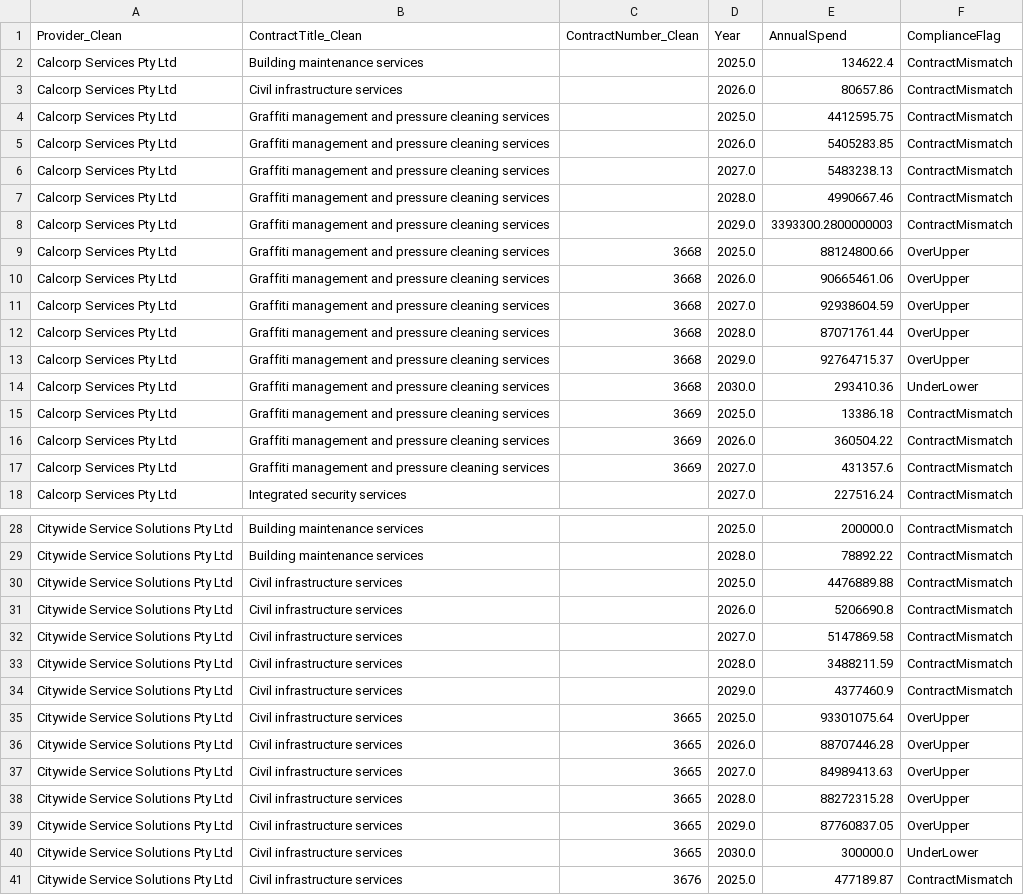
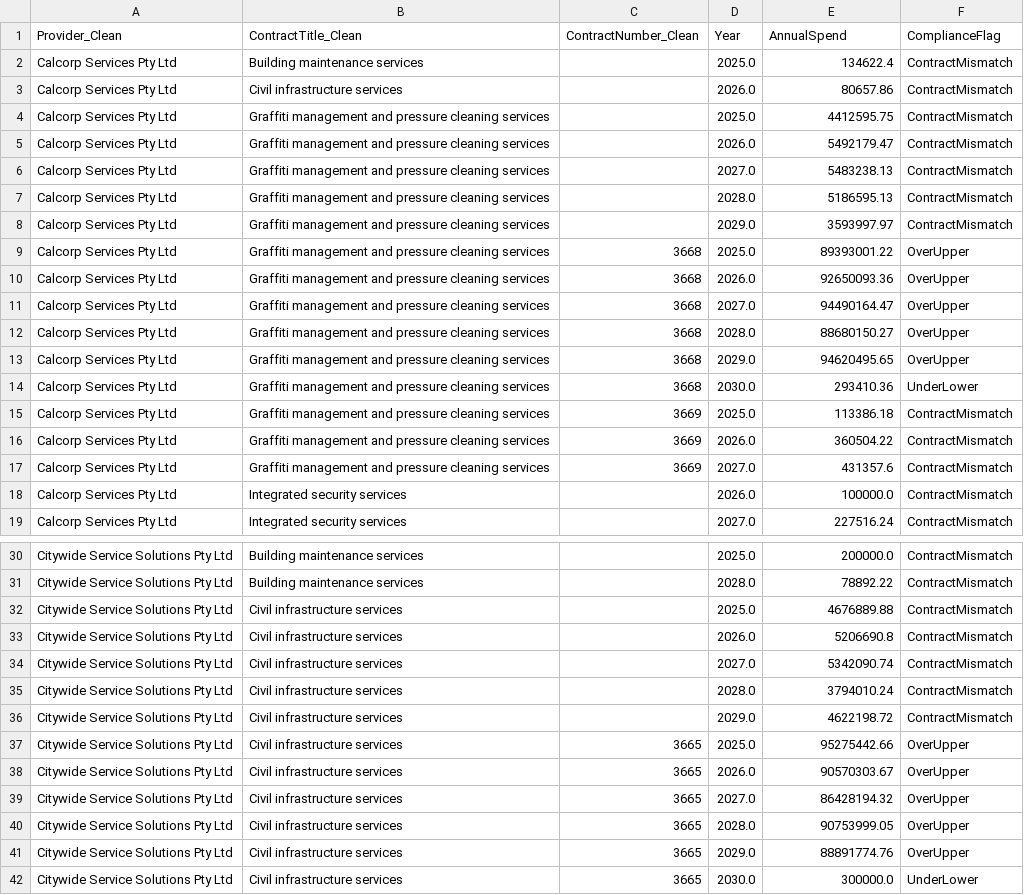
Before and after one commit to KANGGG-L/ProcurementAnalyticsDashboard, a CSV file: dashboard/powerbi_data/annual_summary.csv, drawn as a sheet; only a part is shown, gaps mark what is left out; the shorter side is filled out with more unchanged rows; the diff covers the shown part only.

```diff
--- a/dashboard/powerbi_data/annual_summary.csv
+++ b/dashboard/powerbi_data/annual_summary.csv
@@ -4,15 +4,16 @@ Calcorp Services Pty Ltd,Civil infrastructure services, ,2026.0,80657.86,Contrac
 Calcorp Services Pty Ltd,Graffiti management and pressure cleaning services, ,2025.0,4412595.75,ContractMismatch
-Calcorp Services Pty Ltd,Graffiti management and pressure cleaning services, ,2026.0,5405283.85,ContractMismatch
+Calcorp Services Pty Ltd,Graffiti management and pressure cleaning services, ,2026.0,5492179.47,ContractMismatch
 Calcorp Services Pty Ltd,Graffiti management and pressure cleaning services, ,2027.0,5483238.13,ContractMismatch
-Calcorp Services Pty Ltd,Graffiti management and pressure cleaning services, ,2028.0,4990667.46,ContractMismatch
-Calcorp Services Pty Ltd,Graffiti management and pressure cleaning services, ,2029.0,3393300.2800000003,ContractMismatch
-Calcorp Services Pty Ltd,Graffiti management and pressure cleaning services,3668,2025.0,88124800.66,OverUpper
-Calcorp Services Pty Ltd,Graffiti management and pressure cleaning services,3668,2026.0,90665461.06,OverUpper
-Calcorp Services Pty Ltd,Graffiti management and pressure cleaning services,3668,2027.0,92938604.59,OverUpper
-Calcorp Services Pty Ltd,Graffiti management and pressure cleaning services,3668,2028.0,87071761.44,OverUpper
-Calcorp Services Pty Ltd,Graffiti management and pressure cleaning services,3668,2029.0,92764715.37,OverUpper
+Calcorp Services Pty Ltd,Graffiti management and pressure cleaning services, ,2028.0,5186595.13,ContractMismatch
+Calcorp Services Pty Ltd,Graffiti management and pressure cleaning services, ,2029.0,3593997.97,ContractMismatch
+Calcorp Services Pty Ltd,Graffiti management and pressure cleaning services,3668,2025.0,89393001.22,OverUpper
+Calcorp Services Pty Ltd,Graffiti management and pressure cleaning services,3668,2026.0,92650093.36,OverUpper
+Calcorp Services Pty Ltd,Graffiti management and pressure cleaning services,3668,2027.0,94490164.47,OverUpper
+Calcorp Services Pty Ltd,Graffiti management and pressure cleaning services,3668,2028.0,88680150.27,OverUpper
+Calcorp Services Pty Ltd,Graffiti management and pressure cleaning services,3668,2029.0,94620495.65,OverUpper
 Calcorp Services Pty Ltd,Graffiti management and pressure cleaning services,3668,2030.0,293410.36,UnderLower
-Calcorp Services Pty Ltd,Graffiti management and pressure cleaning services,3669,2025.0,13386.18,ContractMismatch
+Calcorp Services Pty Ltd,Graffiti management and pressure cleaning services,3669,2025.0,113386.18,ContractMismatch
 Calcorp Services Pty Ltd,Graffiti management and pressure cleaning services,3669,2026.0,360504.22,ContractMismatch
 Calcorp Services Pty Ltd,Graffiti management and pressure cleaning services,3669,2027.0,431357.6,ContractMismatch
+Calcorp Services Pty Ltd,Integrated security services, ,2026.0,100000.0,ContractMismatch
 Calcorp Services Pty Ltd,Integrated security services, ,2027.0,227516.24,ContractMismatch
@@ -29,12 +31,12 @@ Citywide Service Solutions Pty Ltd,Building maintenance services, ,2025.0,200000
 Citywide Service Solutions Pty Ltd,Building maintenance services, ,2028.0,78892.22,ContractMismatch
-Citywide Service Solutions Pty Ltd,Civil infrastructure services, ,2025.0,4476889.88,ContractMismatch
+Citywide Service Solutions Pty Ltd,Civil infrastructure services, ,2025.0,4676889.88,ContractMismatch
 Citywide Service Solutions Pty Ltd,Civil infrastructure services, ,2026.0,5206690.8,ContractMismatch
-Citywide Service Solutions Pty Ltd,Civil infrastructure services, ,2027.0,5147869.58,ContractMismatch
-Citywide Service Solutions Pty Ltd,Civil infrastructure services, ,2028.0,3488211.59,ContractMismatch
-Citywide Service Solutions Pty Ltd,Civil infrastructure services, ,2029.0,4377460.9,ContractMismatch
-Citywide Service Solutions Pty Ltd,Civil infrastructure services,3665,2025.0,93301075.64,OverUpper
-Citywide Service Solutions Pty Ltd,Civil infrastructure services,3665,2026.0,88707446.28,OverUpper
-Citywide Service Solutions Pty Ltd,Civil infrastructure services,3665,2027.0,84989413.63,OverUpper
-Citywide Service Solutions Pty Ltd,Civil infrastructure services,3665,2028.0,88272315.28,OverUpper
-Citywide Service Solutions Pty Ltd,Civil infrastructure services,3665,2029.0,87760837.05,OverUpper
+Citywide Service Solutions Pty Ltd,Civil infrastructure services, ,2027.0,5342090.74,ContractMismatch
+Citywide Service Solutions Pty Ltd,Civil infrastructure services, ,2028.0,3794010.24,ContractMismatch
+Citywide Service Solutions Pty Ltd,Civil infrastructure services, ,2029.0,4622198.72,ContractMismatch
+Citywide Service Solutions Pty Ltd,Civil infrastructure services,3665,2025.0,95275442.66,OverUpper
+Citywide Service Solutions Pty Ltd,Civil infrastructure services,3665,2026.0,90570303.67,OverUpper
+Citywide Service Solutions Pty Ltd,Civil infrastructure services,3665,2027.0,86428194.32,OverUpper
+Citywide Service Solutions Pty Ltd,Civil infrastructure services,3665,2028.0,90753999.05,OverUpper
+Citywide Service Solutions Pty Ltd,Civil infrastructure services,3665,2029.0,88891774.76,OverUpper
 Citywide Service Solutions Pty Ltd,Civil infrastructure services,3665,2030.0,300000.0,UnderLower
```
Also changed, not shown: 3 added rows and 84 edited cells elsewhere in this file, dashboard/data/monthly_forecast.csv, dashboard/data/supplier_annual_summary.csv, 13 other files.
